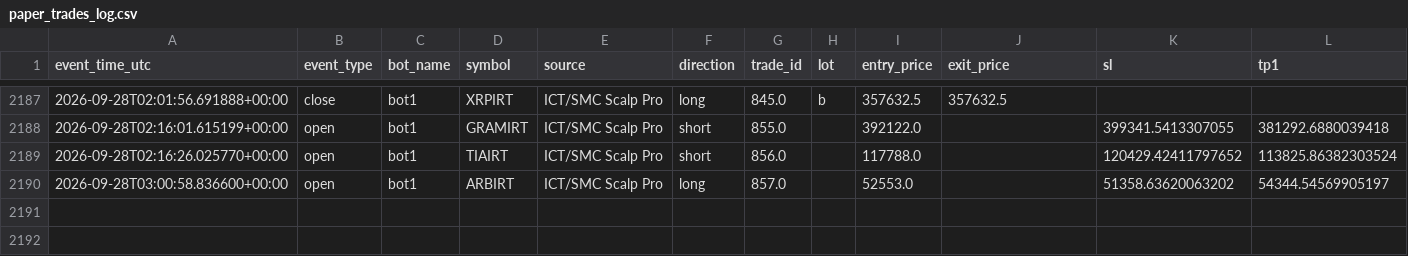
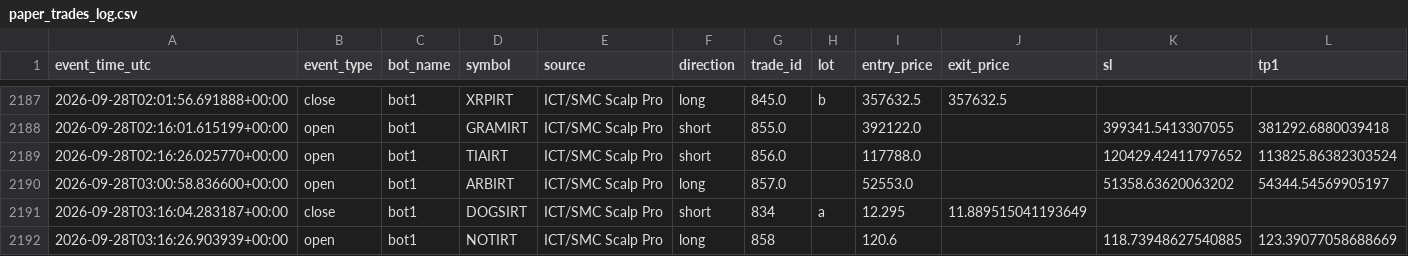
Before and after one commit to amirtorofi-sketch/abdeal-live-trading, a CSV file: bot1_live/paper_trades_log.csv, drawn as a sheet; only a part is shown, gaps mark what is left out; rows hold the shown columns only; the diff names each change by its address in the sheet, - before the commit and + after, or states it on an @@ line.

Commit message:
update bot1 state/paper log [skip ci]

```diff
--- a/bot1_live/paper_trades_log.csv
+++ b/bot1_live/paper_trades_log.csv
+row 2191: 2026-09-28T03:16:04.283187+00:00 | close | bot1 | DOGSIRT | ICT/SMC Scalp Pro | short | 834 | a | 12.295 | 11.889515041193649
+row 2192: 2026-09-28T03:16:26.903939+00:00 | open | bot1 | NOTIRT | ICT/SMC Scalp Pro | long | 858 |  | 120.6 |  | 118.73948627540885 | 123.39077058688669
```
Also changed, not shown: 1 other file.
